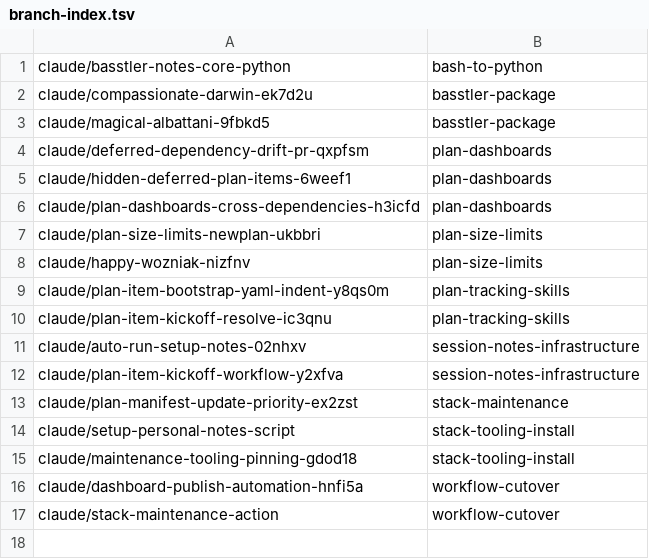
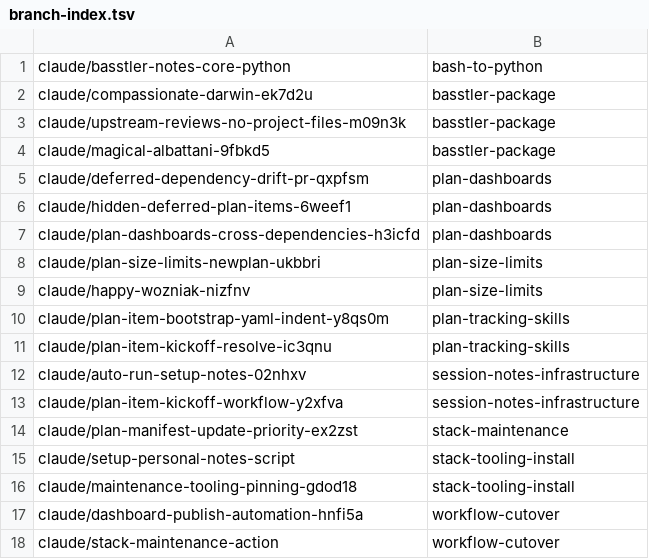
Before and after one commit to AbdelrhmanBassiouny/basstler, a TSV file: .claude/personal/plans/_generated/branch-index.tsv, drawn as a sheet; the diff names each change by its address in the sheet, - before the commit and + after, or states it on an @@ line.

Commit message:
Update plan manifest for basstler-package

```diff
--- a/.claude/personal/plans/_generated/branch-index.tsv
+++ b/.claude/personal/plans/_generated/branch-index.tsv
+row 3: claude/upstream-reviews-no-project-files-m09n3k | basstler-package
```
Also changed, not shown: 1 other file.
